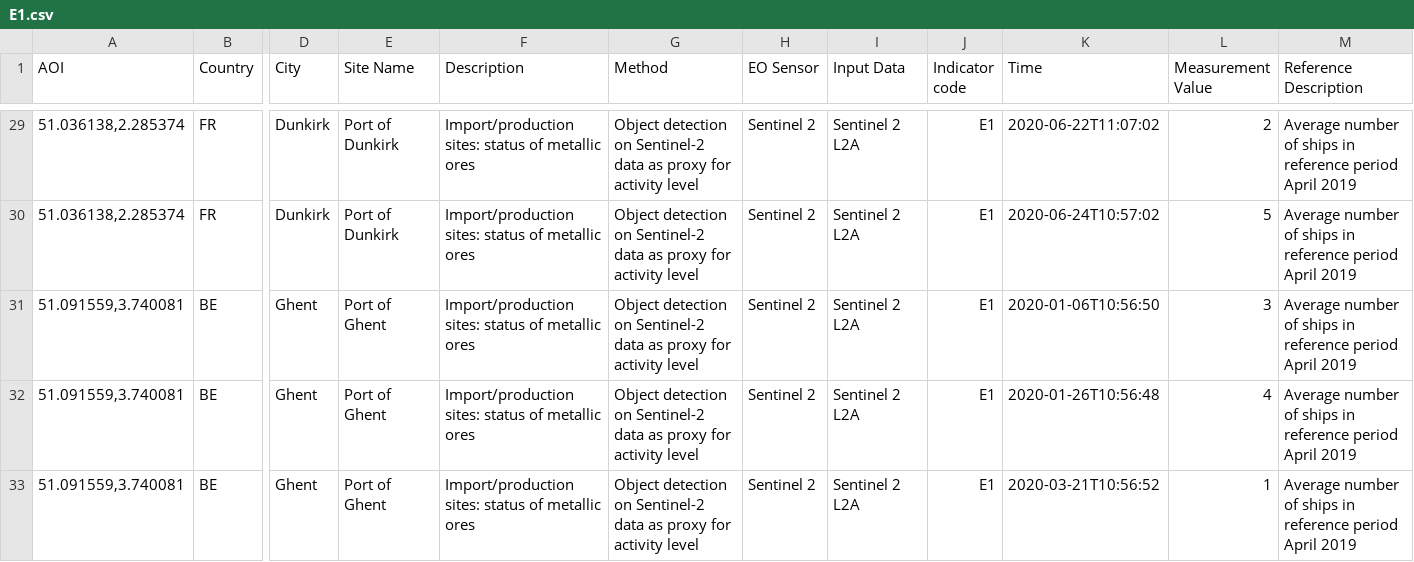
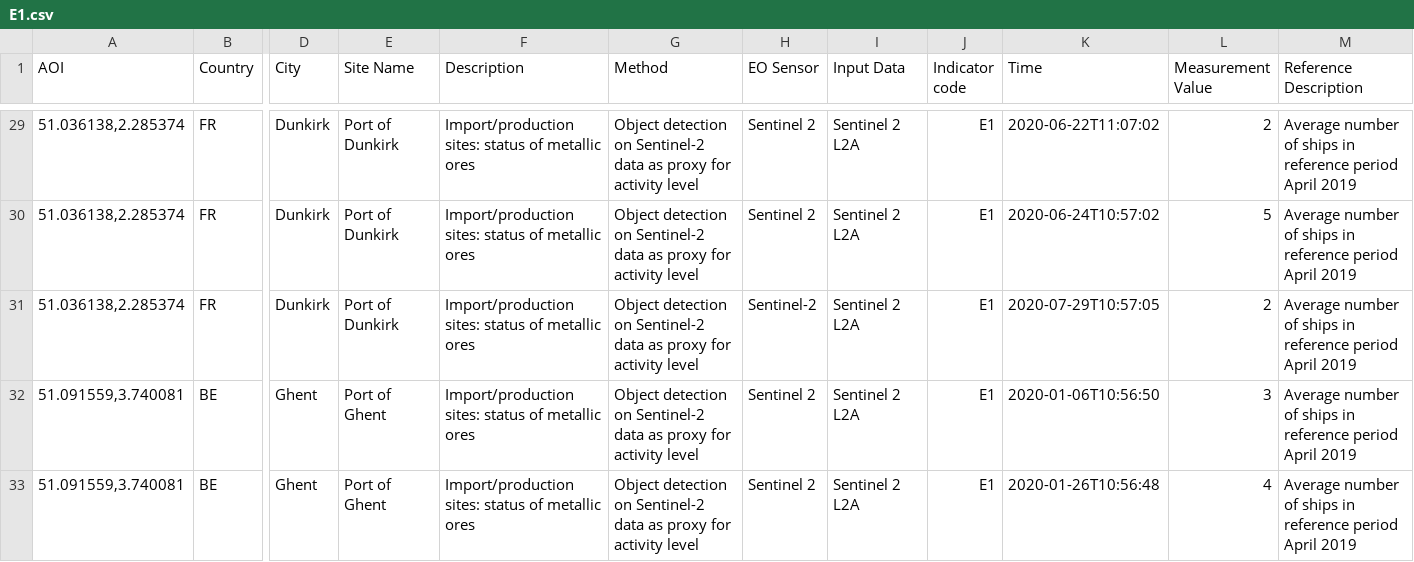
Before and after one commit to eurodatacube/eodash, a CSV file: app/public/data/trilateral/E1.csv, drawn as a sheet; only a part is shown, gaps mark what is left out; the shorter side is filled out with more unchanged rows; rows hold the shown columns only; the diff names each change by its address in the sheet, - before the commit and + after, or states it on an @@ line.

Commit message:
Update E1.csv
Added line 31 for Dunkirk (20200729).

```diff
--- a/app/public/data/trilateral/E1.csv
+++ b/app/public/data/trilateral/E1.csv
+row 31: 51.036138,2.285374 | FR | Dunkirk | Port of Dunkirk | Import/production sites: status of metallic ores | Object detection on Sentinel-2 data as proxy for activity level | Sentinel-2 | Sentinel 2 L2A | E1 | 2020-07-29T10:57:05 | 2 | Average number of ships in reference period April 2019
```
